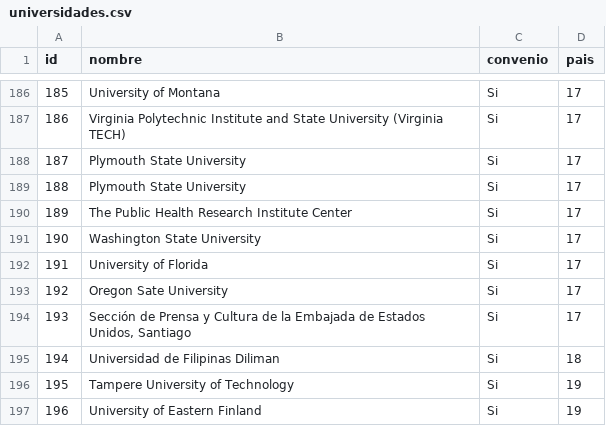
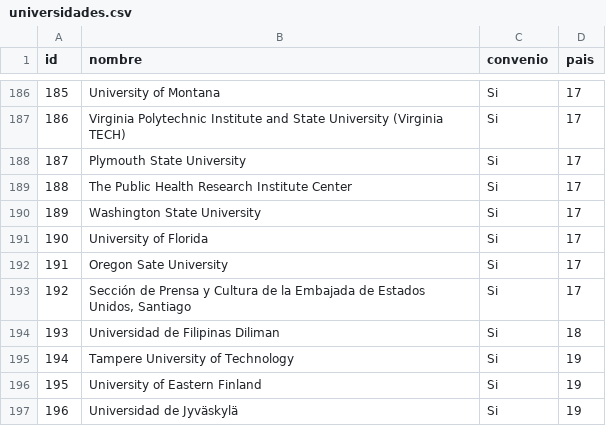
Before and after one commit to elNapoli/iCnca7CrTNYXRF4oxPSidusv17MoVk7CEAhNGFGcYHSu0DNSy7Hkq, a CSV file: public/archivos_cvs/universidades.csv, drawn as a sheet; only a part is shown, gaps mark what is left out; the shorter side is filled out with more unchanged rows; removed rows and columns are numbered as before the commit, all else as after; the diff names each change by its address in the sheet, - before the commit and + after, or states it on an @@ line.

```diff
--- a/public/archivos_cvs/universidades.csv
+++ b/public/archivos_cvs/universidades.csv
-row 189: 188 | Plymouth State University | Si | 17
@@ column A (id) renumbered from row 189 down @@
```
Also changed, not shown: public/archivos_cvs/campus_sedes.csv, 6 other files.
